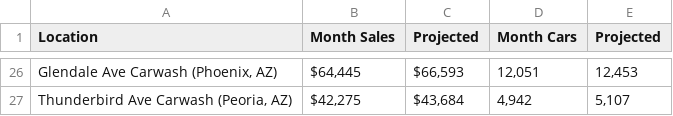
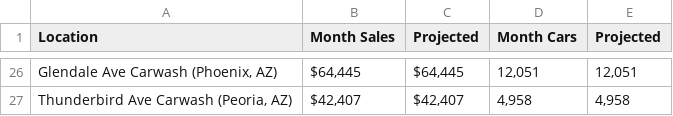
Before and after one commit to AnthonyHB/StatScrape, a CSV file: output.csv, drawn as a sheet; only a part is shown, gaps mark what is left out; the diff covers the shown part only.

```diff
--- a/output.csv
+++ b/output.csv
@@ -26,2 +26,2 @@ Location,Month Sales,Projected,Month Cars,Projected
-"Glendale Ave Carwash (Phoenix, AZ)","$64,445","$66,593","12,051","12,453"
-"Thunderbird Ave Carwash (Peoria, AZ)","$42,275","$43,684","4,942","5,107"
+"Glendale Ave Carwash (Phoenix, AZ)","$64,445","$64,445","12,051","12,051"
+"Thunderbird Ave Carwash (Peoria, AZ)","$42,407","$42,407","4,958","4,958"
```
Also changed, not shown: 96 edited cells elsewhere in this file, 3 other files.
